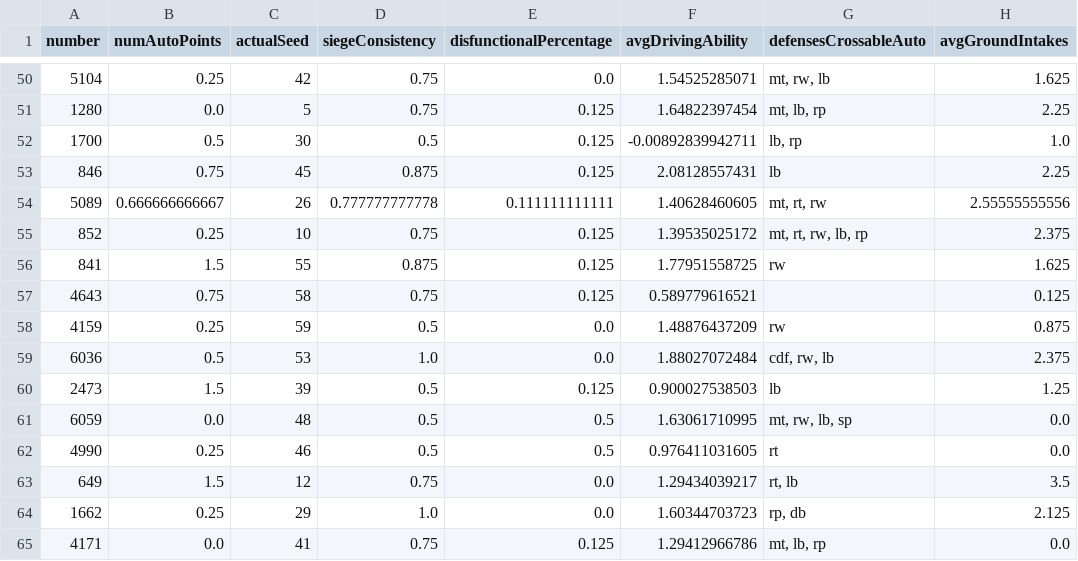
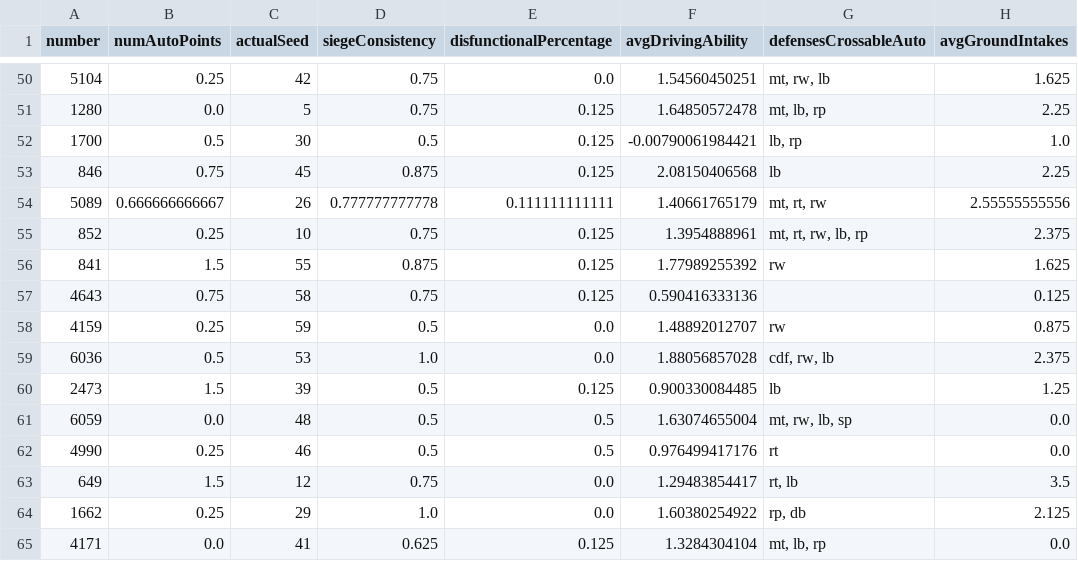
Before and after one commit to frc1678/server-2016, a TSV file: dataExportMini.tsv, drawn as a sheet; only a part is shown, gaps mark what is left out; the diff covers the shown part only; the diff names each change by its address in the sheet, - before the commit and + after, or states it on an @@ line.

```diff
--- a/dataExportMini.tsv
+++ b/dataExportMini.tsv
-F50 (avgDrivingAbility): 1.54525285071
+F50 (avgDrivingAbility): 1.54560450251
-F51 (avgDrivingAbility): 1.64822397454
+F51 (avgDrivingAbility): 1.64850572478
-F52 (avgDrivingAbility): -0.00892839942711
+F52 (avgDrivingAbility): -0.00790061984421
-F53 (avgDrivingAbility): 2.08128557431
+F53 (avgDrivingAbility): 2.08150406568
-F54 (avgDrivingAbility): 1.40628460605
+F54 (avgDrivingAbility): 1.40661765179
-F55 (avgDrivingAbility): 1.39535025172
+F55 (avgDrivingAbility): 1.3954888961
-F56 (avgDrivingAbility): 1.77951558725
+F56 (avgDrivingAbility): 1.77989255392
-F57 (avgDrivingAbility): 0.589779616521
+F57 (avgDrivingAbility): 0.590416333136
-F58 (avgDrivingAbility): 1.48876437209
+F58 (avgDrivingAbility): 1.48892012707
-F59 (avgDrivingAbility): 1.88027072484
+F59 (avgDrivingAbility): 1.88056857028
-F60 (avgDrivingAbility): 0.900027538503
+F60 (avgDrivingAbility): 0.900330084485
-F61 (avgDrivingAbility): 1.63061710995
+F61 (avgDrivingAbility): 1.63074655004
-F62 (avgDrivingAbility): 0.976411031605
+F62 (avgDrivingAbility): 0.976499417176
-F63 (avgDrivingAbility): 1.29434039217
+F63 (avgDrivingAbility): 1.29483854417
-F64 (avgDrivingAbility): 1.60344703723
+F64 (avgDrivingAbility): 1.60380254922
-D65 (siegeConsistency): 0.75
+D65 (siegeConsistency): 0.625
-F65 (avgDrivingAbility): 1.29412966786
+F65 (avgDrivingAbility): 1.3284304104
```
Also changed, not shown: 58 edited cells elsewhere in this file, TSVExport-SAC.tsv, dataExportAll.tsv, 35 other files.
